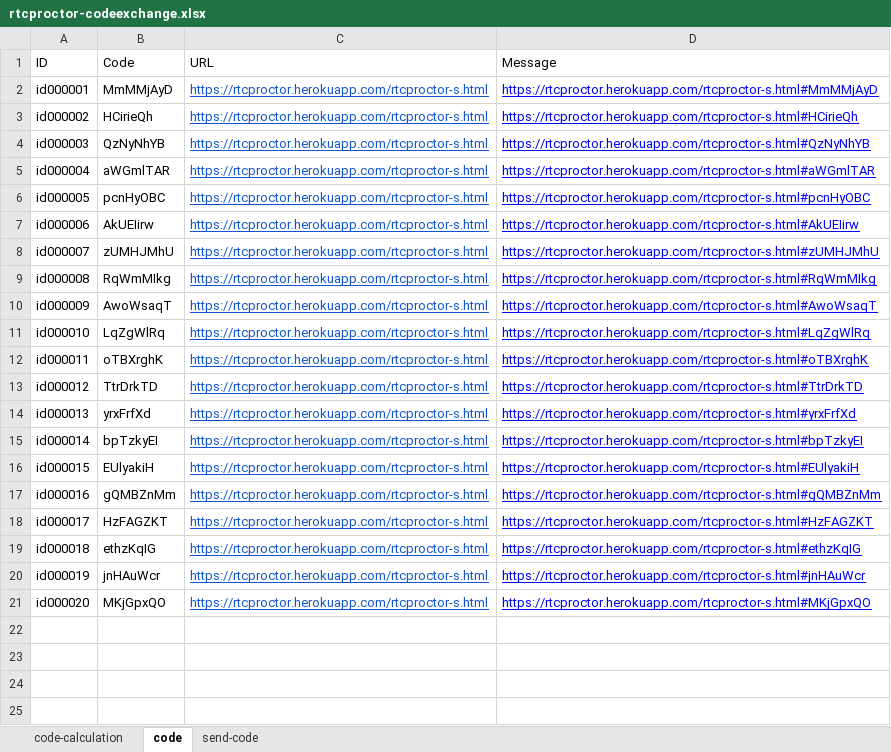
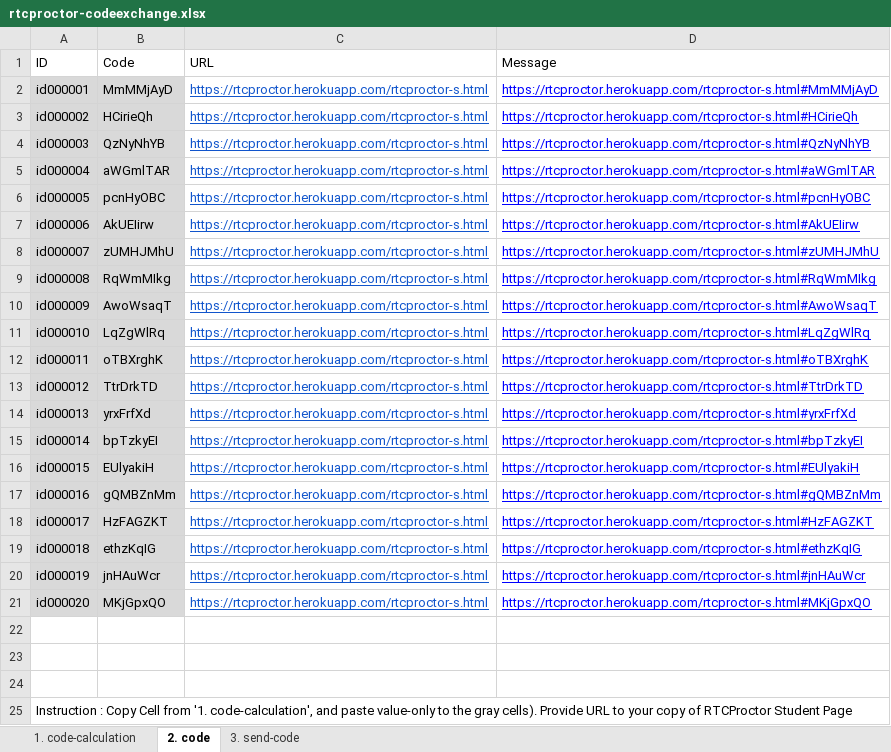
Before and after one commit to nopcho/rtcproctor, an Excel workbook: rtcproctor-codeexchange.xlsx, sheet 2. code, drawn as a sheet; values as stored, in another font and other column widths than the file's, no borders; charts and pictures not drawn; the diff names each change by its address in the sheet, - before the commit and + after, or states it on an @@ line.

```diff
--- a/rtcproctor-codeexchange.xlsx (sheet 2. code)
+++ b/rtcproctor-codeexchange.xlsx (sheet 2. code)
-sheet tab: code-calculation
+sheet tab: 1. code-calculation
-sheet tab: code
+sheet tab: 2. code
-sheet tab: send-code
+sheet tab: 3. send-code
-A2:B21 fill: none
+A2:B21 fill: #D9D9D9
+row 22: (empty)
+row 23: (empty)
+row 24: (empty)
+row 25: Instruction : Copy Cell from '1. code-calculation', and paste value-only to the gray cells). Provide URL to your copy of RTCProctor Student Page
```
Also changed, not shown: sheet 1. code-calculation, sheet 3. send-code, formulas that keep their value, charts or pictures.
